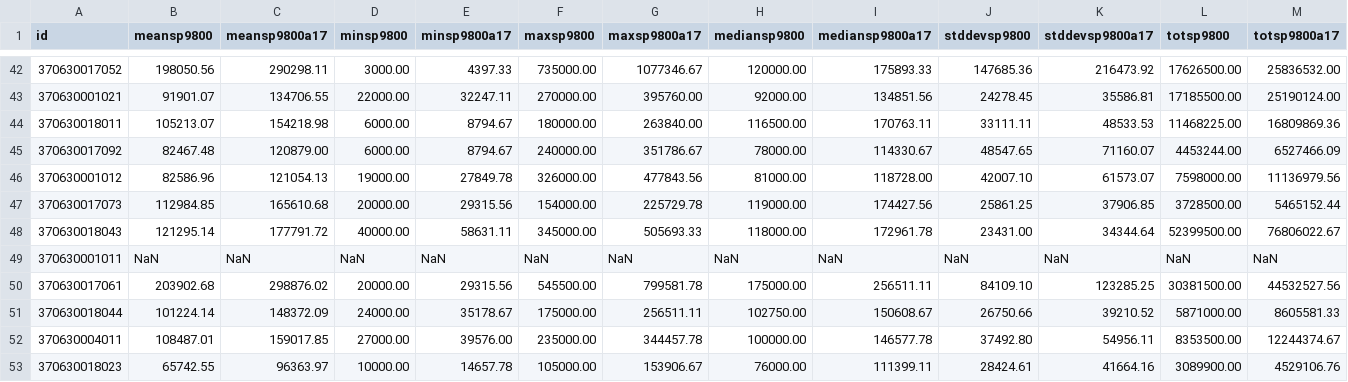
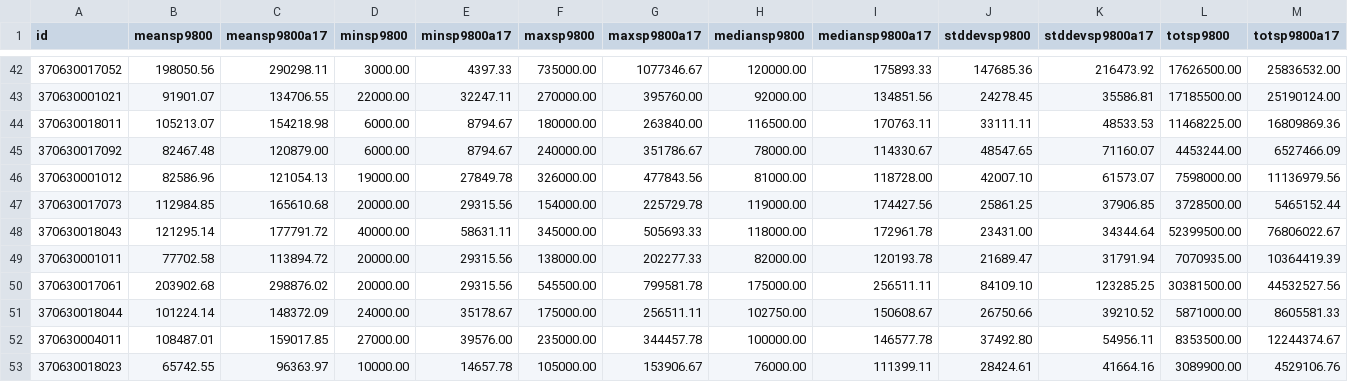
Before and after one commit to codefordurham/datahub-dw, a CSV file: affordablehousing_data/durham_bgs9800.csv, drawn as a sheet; only a part is shown, gaps mark what is left out; the diff covers the shown part only; the diff names each change by its address in the sheet, - before the commit and + after, or states it on an @@ line.

```diff
--- a/affordablehousing_data/durham_bgs9800.csv
+++ b/affordablehousing_data/durham_bgs9800.csv
-B49 (meansp9800): NaN
+B49 (meansp9800): 77702.58
-C49 (meansp9800a17): NaN
+C49 (meansp9800a17): 113894.72
-D49 (minsp9800): NaN
+D49 (minsp9800): 20000.00
-E49 (minsp9800a17): NaN
+E49 (minsp9800a17): 29315.56
-F49 (maxsp9800): NaN
+F49 (maxsp9800): 138000.00
-G49 (maxsp9800a17): NaN
+G49 (maxsp9800a17): 202277.33
-H49 (mediansp9800): NaN
+H49 (mediansp9800): 82000.00
-I49 (mediansp9800a17): NaN
+I49 (mediansp9800a17): 120193.78
-J49 (stddevsp9800): NaN
+J49 (stddevsp9800): 21689.47
-K49 (stddevsp9800a17): NaN
+K49 (stddevsp9800a17): 31791.94
-L49 (totsp9800): NaN
+L49 (totsp9800): 7070935.00
-M49 (totsp9800a17): NaN
+M49 (totsp9800a17): 10364419.39
```
Also changed, not shown: 13 edited cells elsewhere in this file, affordablehousing_data/durham_bgs1318.csv, affordablehousing_data/durham_ltdbacs_7016_tr.csv, 11 other files.
